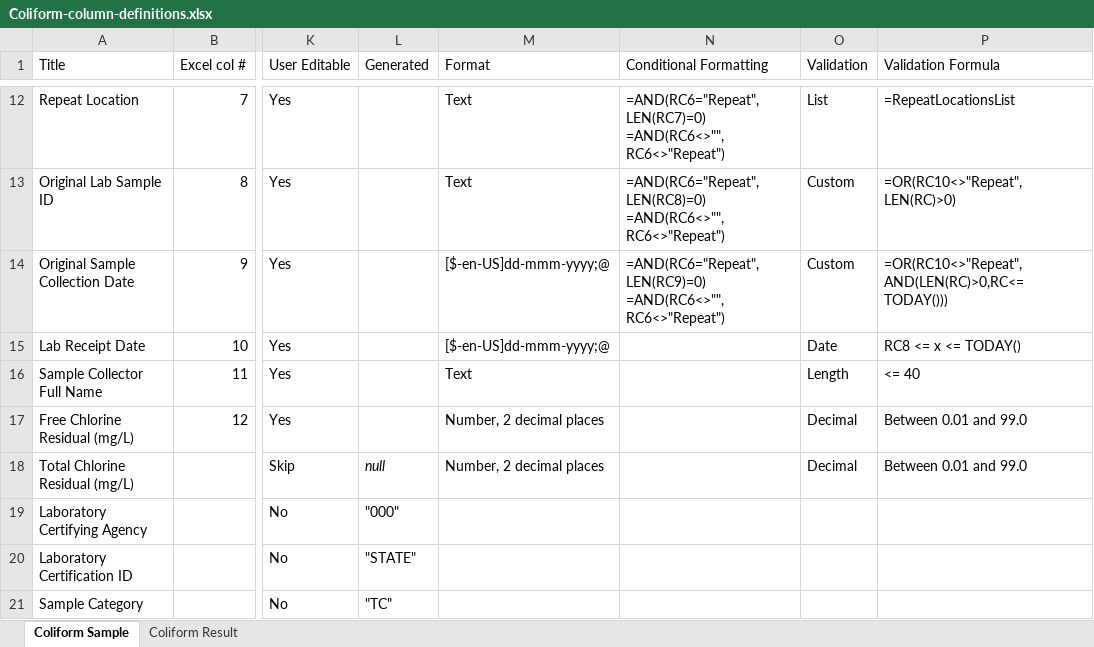
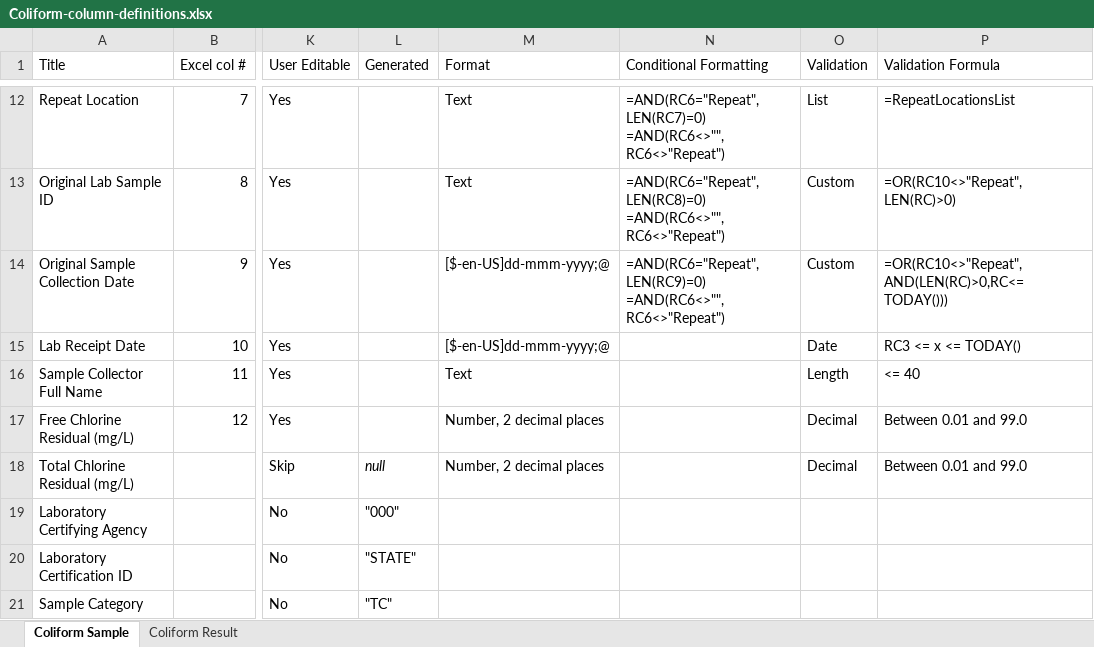
Before and after one commit to gaepdit/e-Sample-Entry-CSV, an Excel workbook: specs/Coliform-column-definitions.xlsx, sheet Coliform Sample, drawn as a sheet; only a part is shown, gaps mark what is left out; values as stored, in another font and other column widths than the file's, no borders; conditional formats and table styles not drawn; the diff names each change by its address in the sheet, - before the commit and + after, or states it on an @@ line.

Commit message:
Combine Sample & Result tables; Separate T. Coliform and E. coli columns
#16

```diff
--- a/specs/Coliform-column-definitions.xlsx (sheet Coliform Sample)
+++ b/specs/Coliform-column-definitions.xlsx (sheet Coliform Sample)
-P15 (Validation Formula): RC8 <= x <= TODAY()
+P15 (Validation Formula): RC3 <= x <= TODAY()
```
Also changed, not shown: sheet Coliform Result, xl-ese.xlsm, 4 other files.
